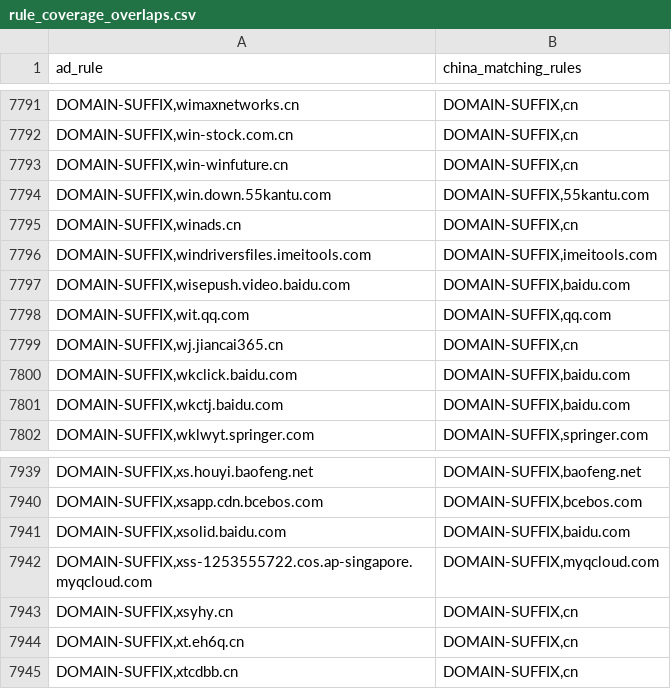
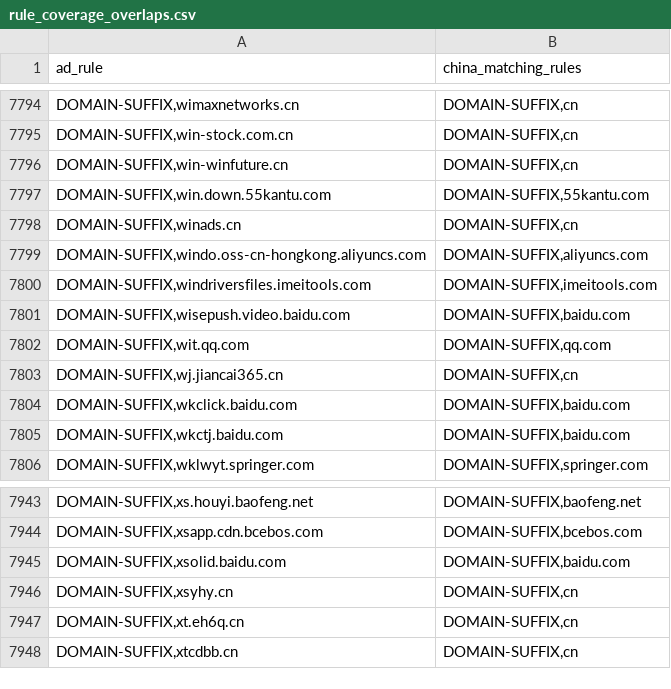
Before and after one commit to master-zen/Net-Link, a CSV file: data/reports/rule_coverage_overlaps.csv, drawn as a sheet; only a part is shown, gaps mark what is left out; the diff covers the shown part only.

```diff
--- a/data/reports/rule_coverage_overlaps.csv
+++ b/data/reports/rule_coverage_overlaps.csv
@@ -7795,2 +7798,3 @@ ad_rule,china_matching_rules
 "DOMAIN-SUFFIX,winads.cn","DOMAIN-SUFFIX,cn"
+"DOMAIN-SUFFIX,windo.oss-cn-hongkong.aliyuncs.com","DOMAIN-SUFFIX,aliyuncs.com"
 "DOMAIN-SUFFIX,windriversfiles.imeitools.com","DOMAIN-SUFFIX,imeitools.com"
@@ -7941,3 +7945,2 @@ ad_rule,china_matching_rules
 "DOMAIN-SUFFIX,xsolid.baidu.com","DOMAIN-SUFFIX,baidu.com"
-"DOMAIN-SUFFIX,xss-1253555722.cos.ap-singapore.myqcloud.com","DOMAIN-SUFFIX,myqcloud.com"
 "DOMAIN-SUFFIX,xsyhy.cn","DOMAIN-SUFFIX,cn"
```
Also changed, not shown: 7 added rows and 4 removed rows elsewhere in this file, 7 other files.
